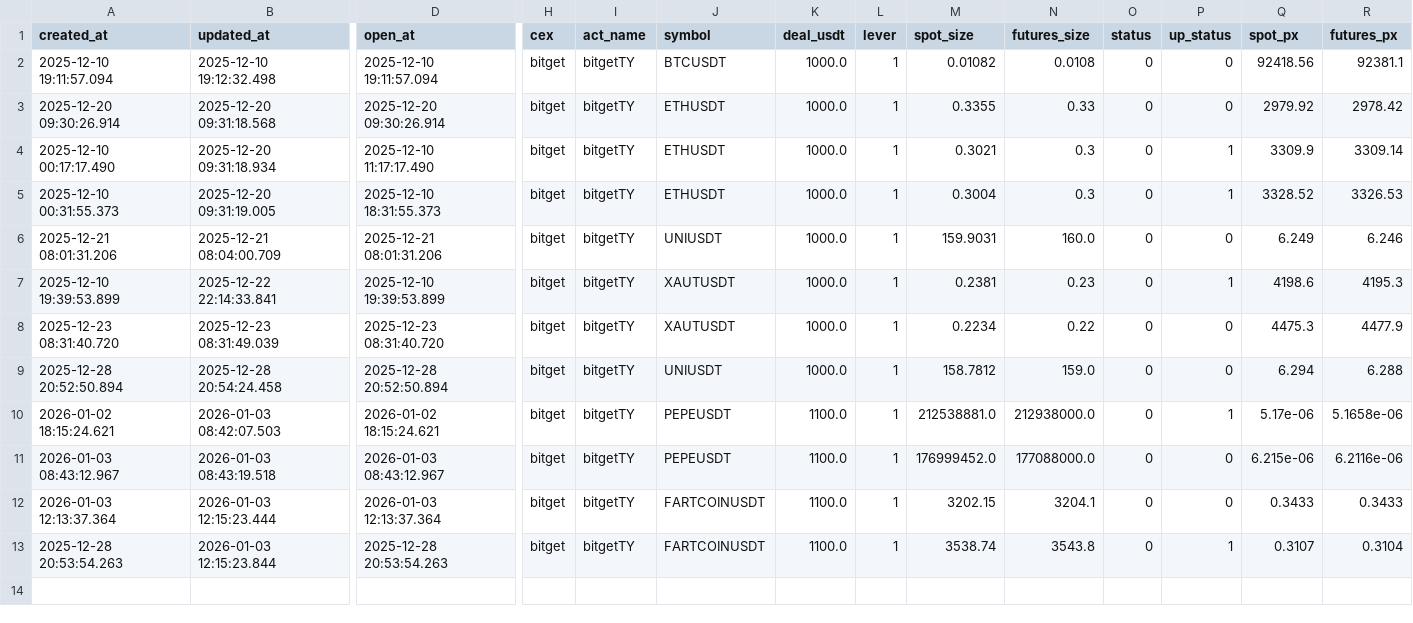
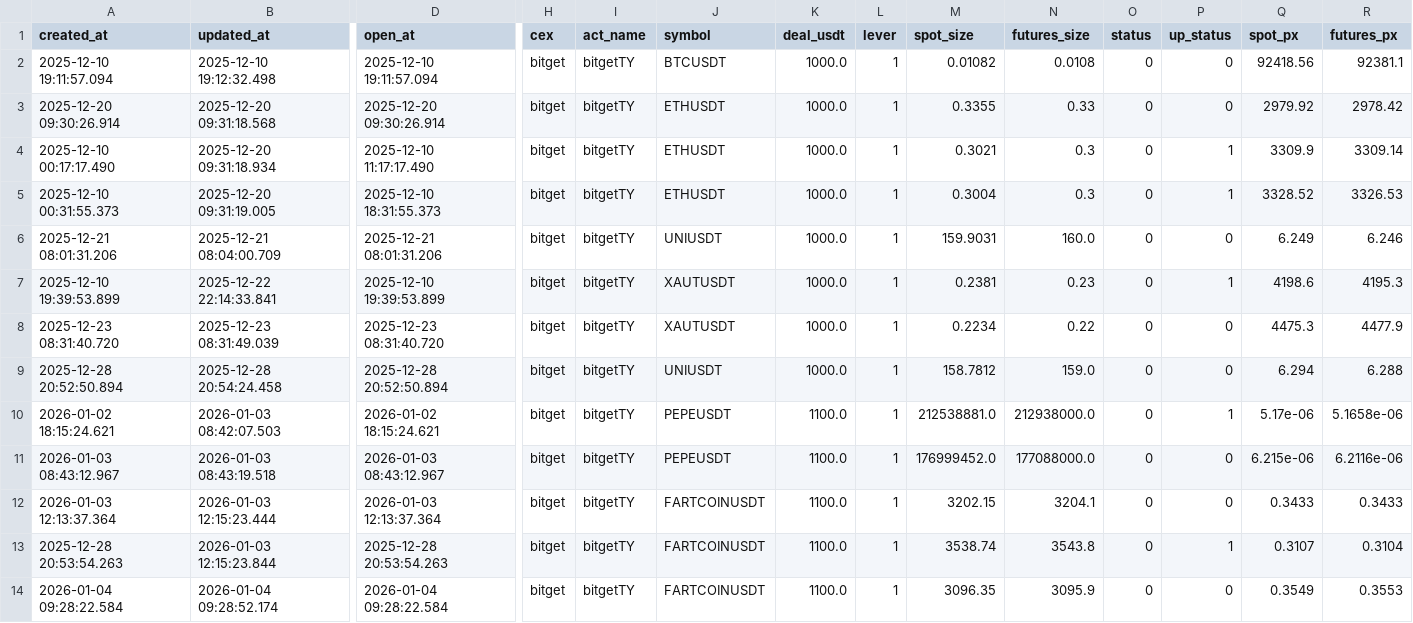
Before and after one commit to meme2046/data, a CSV file: bitget_sf_0.csv, drawn as a sheet; only a part is shown, gaps mark what is left out; rows hold the shown columns only; the diff names each change by its address in the sheet, - before the commit and + after, or states it on an @@ line.

Commit message:
auto-sync

```diff
--- a/bitget_sf_0.csv
+++ b/bitget_sf_0.csv
+row 14: 2026-01-04 09:28:22.584 | 2026-01-04 09:28:52.174 | 2026-01-04 09:28:22.584 | bitget | bitgetTY | FARTCOINUSDT | 1100.0 | 1 | 3096.35 | 3095.9 | 0 | 0 | 0.3549 | 0.3553
```
